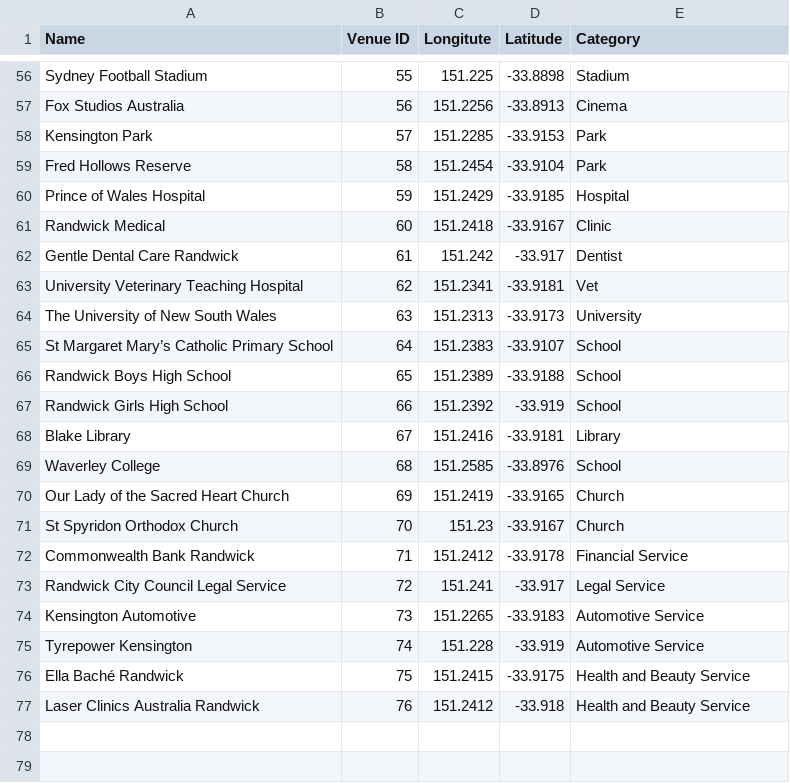
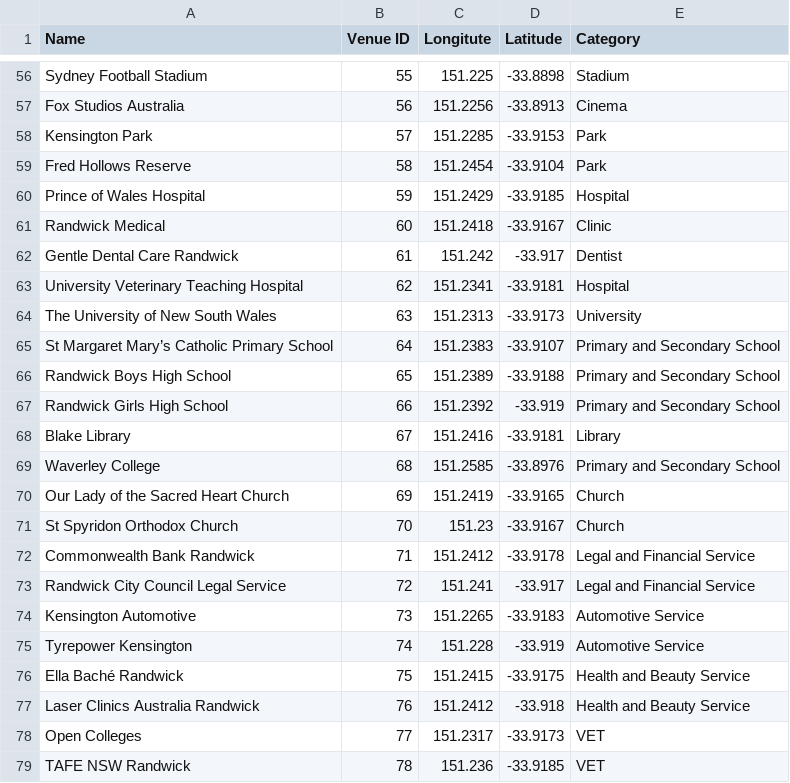
Before and after one commit to shobhitsinha04/gen_ai_simulation, a CSV file: around_unsw.csv, drawn as a sheet; only a part is shown, gaps mark what is left out.

Commit message:
updated csv

```diff
--- a/around_unsw.csv
+++ b/around_unsw.csv
@@ -62,13 +62,13 @@ Randwick Medical,60,151.2418,-33.9167,Clinic
 Gentle Dental Care Randwick,61,151.242,-33.917,Dentist
-University Veterinary Teaching Hospital,62,151.2341,-33.9181,Vet
+University Veterinary Teaching Hospital,62,151.2341,-33.9181,Hospital
 The University of New South Wales,63,151.2313,-33.9173,University
-St Margaret Mary’s Catholic Primary School,64,151.2383,-33.9107,School
-Randwick Boys High School,65,151.2389,-33.9188,School
-Randwick Girls High School,66,151.2392,-33.919,School
+St Margaret Mary’s Catholic Primary School,64,151.2383,-33.9107,Primary and Secondary School
+Randwick Boys High School,65,151.2389,-33.9188,Primary and Secondary School
+Randwick Girls High School,66,151.2392,-33.919,Primary and Secondary School
 Blake Library,67,151.2416,-33.9181,Library
-Waverley College,68,151.2585,-33.8976,School
+Waverley College,68,151.2585,-33.8976,Primary and Secondary School
 Our Lady of the Sacred Heart Church,69,151.2419,-33.9165,Church
 St Spyridon Orthodox Church,70,151.23,-33.9167,Church
-Commonwealth Bank Randwick,71,151.2412,-33.9178,Financial Service
-Randwick City Council Legal Service,72,151.241,-33.917,Legal Service
+Commonwealth Bank Randwick,71,151.2412,-33.9178,Legal and Financial Service
+Randwick City Council Legal Service,72,151.241,-33.917,Legal and Financial Service
 Kensington Automotive,73,151.2265,-33.9183,Automotive Service
@@ -77 +77,3 @@ Ella Baché Randwick,75,151.2415,-33.9175,Health and Beauty Service
 Laser Clinics Australia Randwick,76,151.2412,-33.918,Health and Beauty Service
+Open Colleges,77,151.2317,-33.9173,VET
+TAFE NSW Randwick,78,151.236,-33.9185,VET
```
